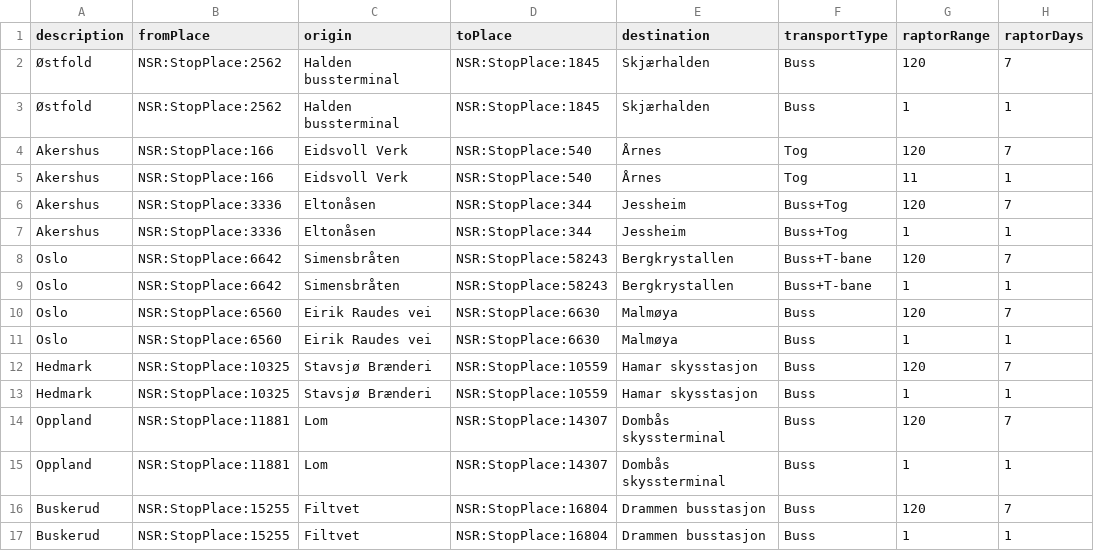
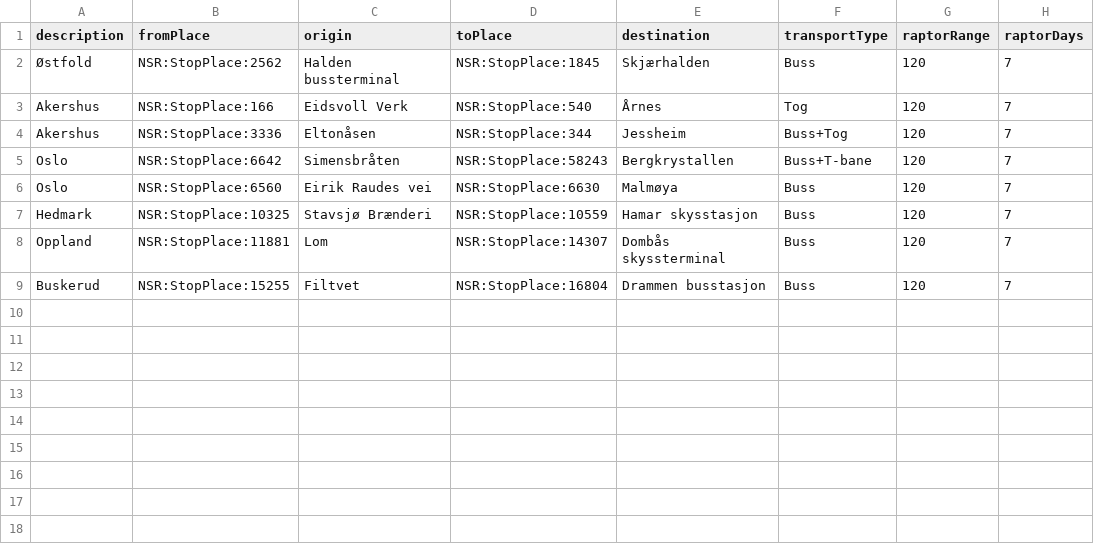
Before and after one commit to entur/otp-travelsearch-qa, a CSV file: endpoints_raptor.csv, drawn as a sheet; the diff names each change by its address in the sheet, - before the commit and + after, or states it on an @@ line.

Commit message:
Only use 120mins 7days searches for raptor

```diff
--- a/endpoints_raptor.csv
+++ b/endpoints_raptor.csv
-row 3: Østfold | NSR:StopPlace:2562 | Halden bussterminal | NSR:StopPlace:1845 | Skjærhalden | Buss | 1 | 1
-row 5: Akershus | NSR:StopPlace:166 | Eidsvoll Verk | NSR:StopPlace:540 | Årnes | Tog | 11 | 1
-row 7: Akershus | NSR:StopPlace:3336 | Eltonåsen | NSR:StopPlace:344 | Jessheim | Buss+Tog | 1 | 1
-row 9: Oslo | NSR:StopPlace:6642 | Simensbråten | NSR:StopPlace:58243 | Bergkrystallen | Buss+T-bane | 1 | 1
-row 11: Oslo | NSR:StopPlace:6560 | Eirik Raudes vei | NSR:StopPlace:6630 | Malmøya | Buss | 1 | 1
-row 13: Hedmark | NSR:StopPlace:10325 | Stavsjø Brænderi | NSR:StopPlace:10559 | Hamar skysstasjon | Buss | 1 | 1
-row 15: Oppland | NSR:StopPlace:11881 | Lom | NSR:StopPlace:14307 | Dombås skyssterminal | Buss | 1 | 1
-row 17: Buskerud | NSR:StopPlace:15255 | Filtvet | NSR:StopPlace:16804 | Drammen busstasjon | Buss | 1 | 1
```
